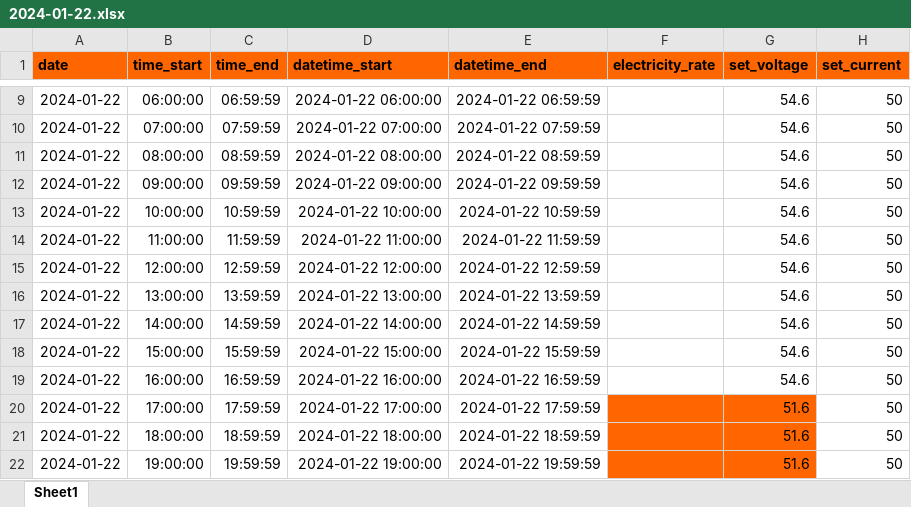
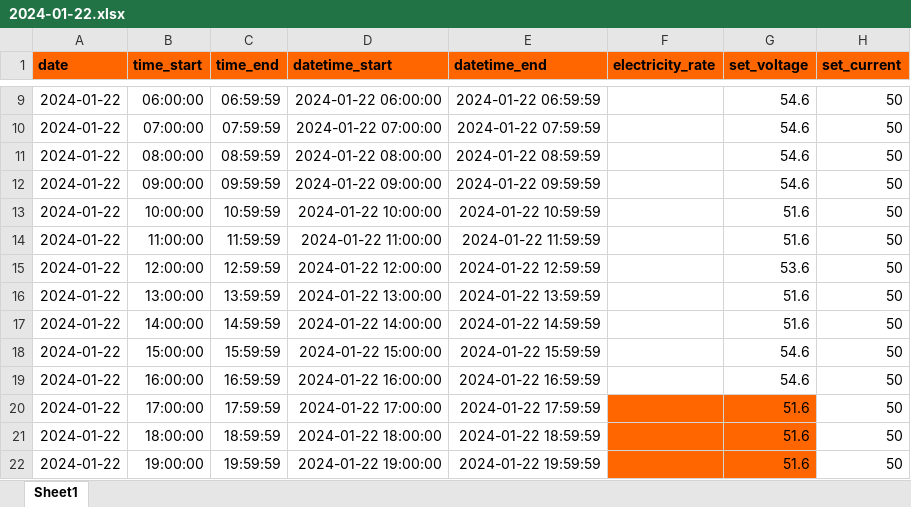
Before and after one commit to luckylinux/solar-controller, an Excel workbook: strategy/2024-01-22.xlsx, sheet Sheet1, drawn as a sheet; only a part is shown, gaps mark what is left out; values as stored, in another font and other column widths than the file's, no borders; the diff names each change by its address in the sheet, - before the commit and + after, or states it on an @@ line.

Commit message:
Update strategy. Remove debugging files from Git tracking.

```diff
--- a/strategy/2024-01-22.xlsx (sheet Sheet1)
+++ b/strategy/2024-01-22.xlsx (sheet Sheet1)
-G13:G14 (set_voltage): 54.6
+G13:G14 (set_voltage): 51.6
-G15 (set_voltage): 54.6
+G15 (set_voltage): 53.6
-G16:G17 (set_voltage): 54.6
+G16:G17 (set_voltage): 51.6
```
Also changed, not shown: 41 other files.
